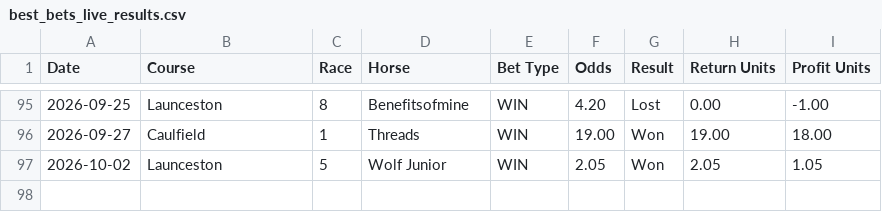
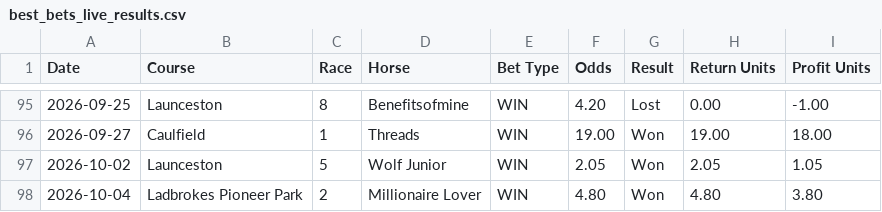
Before and after one commit to puntingiq/puntingiq-site, a CSV file: reports/latest/best_bets_live_results.csv, drawn as a sheet; only a part is shown, gaps mark what is left out.

```diff
--- a/reports/latest/best_bets_live_results.csv
+++ b/reports/latest/best_bets_live_results.csv
@@ -97 +97,2 @@ Date,Course,Race,Horse,Bet Type,Odds,Result,Return Units,Profit Units
 2026-10-02,Launceston,5,Wolf Junior,WIN,2.05,Won,2.05,1.05
+2026-10-04,Ladbrokes Pioneer Park,2,Millionaire Lover,WIN,4.80,Won,4.80,3.80
```
Also changed, not shown: reports/latest/place_bankers_live_results.csv, reports/latest/system_bets_live_results.csv, 22 other files.
